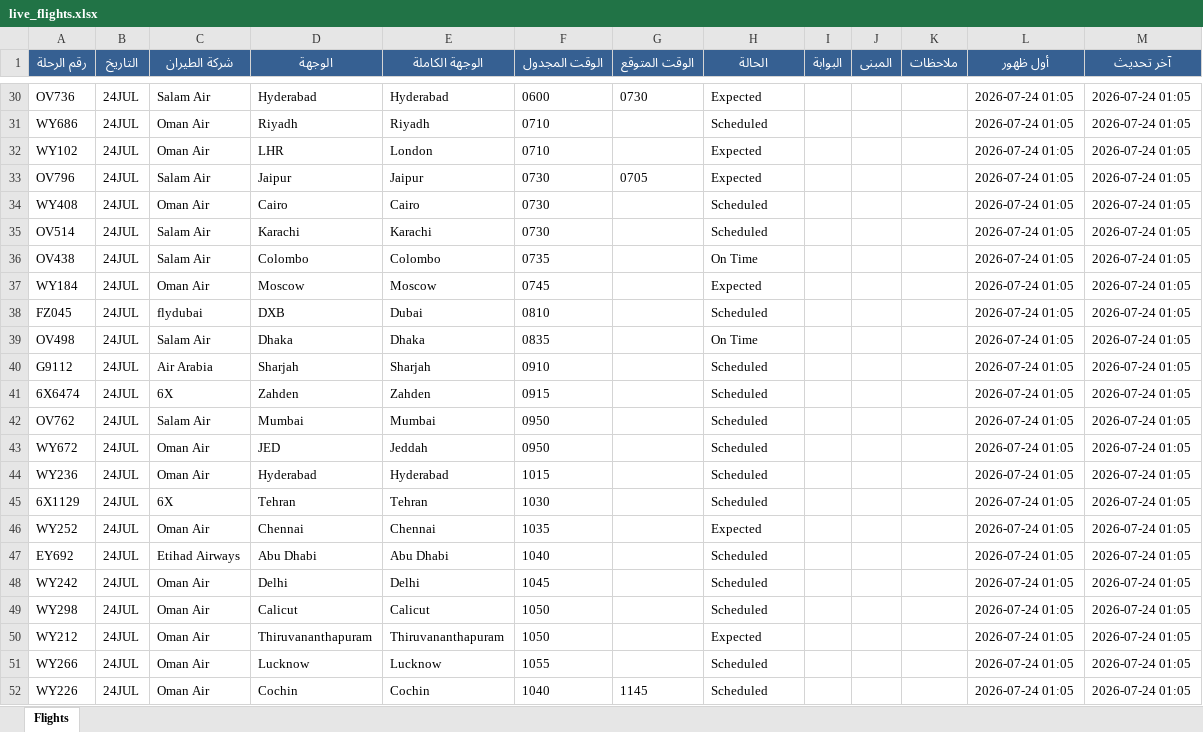
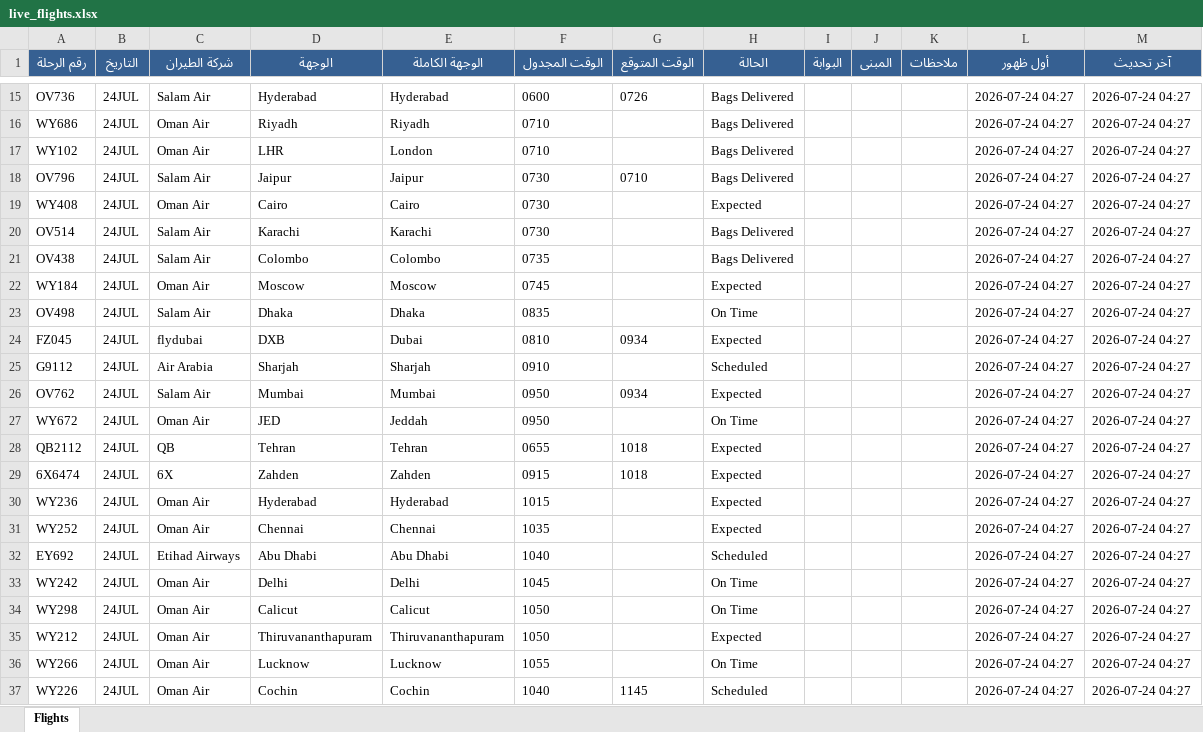
Before and after one commit to khalidsaif912/live-flights, an Excel workbook: flight_data/live_flights.xlsx, sheet Flights, drawn as a sheet; only a part is shown, gaps mark what is left out; values as stored, in another font and other column widths than the file's, no borders; removed rows and columns are numbered as before the commit, all else as after; the diff covers the shown part only; the diff names each change by its address in the sheet, - before the commit and + after, or states it on an @@ line.

```diff
--- a/flight_data/live_flights.xlsx (sheet Flights)
+++ b/flight_data/live_flights.xlsx (sheet Flights)
-G15 (الوقت المتوقع): 0730
+G15 (الوقت المتوقع): 0726
-H15 (الحالة): Expected
+H15 (الحالة): Bags Delivered
-L15:L22 (أول ظهور): 2026-07-24 01:05
+L15:L22 (أول ظهور): 2026-07-24 04:27
-M15:M22 (آخر تحديث): 2026-07-24 01:05
+M15:M22 (آخر تحديث): 2026-07-24 04:27
-H16 (الحالة): Scheduled
+H16 (الحالة): Bags Delivered
-H17:H18 (الحالة): Expected
+H17:H18 (الحالة): Bags Delivered
-G18 (الوقت المتوقع): 0705
+G18 (الوقت المتوقع): 0710
-H19 (الحالة): Scheduled
+H19 (الحالة): Expected
-H20 (الحالة): Scheduled
+H20 (الحالة): Bags Delivered
-H21 (الحالة): On Time
+H21 (الحالة): Bags Delivered
-row 38: FZ045 | 24JUL | flydubai | DXB | Dubai | 0810 |  | Scheduled |  |  |  | 2026-07-24 01:05 | 2026-07-24 01:05
-L23 (أول ظهور): 2026-07-24 01:05
+L23 (أول ظهور): 2026-07-24 04:27
-M23 (آخر تحديث): 2026-07-24 01:05
+M23 (آخر تحديث): 2026-07-24 04:27
+row 24: FZ045 | 24JUL | flydubai | DXB | Dubai | 0810 | 0934 | Expected |  |  |  | 2026-07-24 04:27 | 2026-07-24 04:27
-L25 (أول ظهور): 2026-07-24 01:05
+L25 (أول ظهور): 2026-07-24 04:27
-M25 (آخر تحديث): 2026-07-24 01:05
+M25 (آخر تحديث): 2026-07-24 04:27
-row 41: 6X6474 | 24JUL | 6X | Zahden | Zahden | 0915 |  | Scheduled |  |  |  | 2026-07-24 01:05 | 2026-07-24 01:05
-G26 (الوقت المتوقع): (empty)
+G26 (الوقت المتوقع): 0934
-H26 (الحالة): Scheduled
+H26 (الحالة): Expected
-L26:L27 (أول ظهور): 2026-07-24 01:05
+L26:L27 (أول ظهور): 2026-07-24 04:27
-M26:M27 (آخر تحديث): 2026-07-24 01:05
+M26:M27 (آخر تحديث): 2026-07-24 04:27
-H27 (الحالة): Scheduled
+H27 (الحالة): On Time
+row 28: QB2112 | 24JUL | QB | Tehran | Tehran | 0655 | 1018 | Expected |  |  |  | 2026-07-24 04:27 | 2026-07-24 04:27
+row 29: 6X6474 | 24JUL | 6X | Zahden | Zahden | 0915 | 1018 | Expected |  |  |  | 2026-07-24 04:27 | 2026-07-24 04:27
-H30 (الحالة): Scheduled
+H30 (الحالة): Expected
-L30 (أول ظهور): 2026-07-24 01:05
+L30 (أول ظهور): 2026-07-24 04:27
-M30 (آخر تحديث): 2026-07-24 01:05
+M30 (آخر تحديث): 2026-07-24 04:27
-row 45: 6X1129 | 24JUL | 6X | Tehran | Tehran | 1030 |  | Scheduled |  |  |  | 2026-07-24 01:05 | 2026-07-24 01:05
-L31:L37 (أول ظهور): 2026-07-24 01:05
+L31:L37 (أول ظهور): 2026-07-24 04:27
-M31:M37 (آخر تحديث): 2026-07-24 01:05
+M31:M37 (آخر تحديث): 2026-07-24 04:27
-H33:H34 (الحالة): Scheduled
+H33:H34 (الحالة): On Time
-H36 (الحالة): Scheduled
+H36 (الحالة): On Time
```
Also changed, not shown: 39 added rows, 39 removed rows and 451 edited cells elsewhere in this sheet, flight_data/archive_flights.xlsx, 3 other files.
